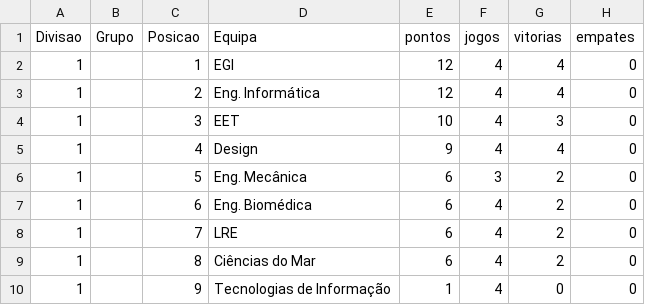
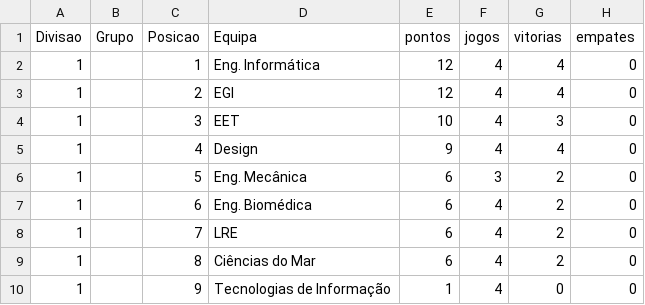
Before and after one commit to SlicF/mmr_ta-aua, a CSV file: elo_ratings/classificacao_VOLEIBOL MASCULINO_25_26.csv, drawn as a sheet; only a part is shown; the diff names each change by its address in the sheet, - before the commit and + after, or states it on an @@ line.

```diff
--- a/elo_ratings/classificacao_VOLEIBOL MASCULINO_25_26.csv
+++ b/elo_ratings/classificacao_VOLEIBOL MASCULINO_25_26.csv
-D2 (Equipa): EGI
+D2 (Equipa): Eng. Informática
-D3 (Equipa): Eng. Informática
+D3 (Equipa): EGI
```
Also changed, not shown: 1 other file.
